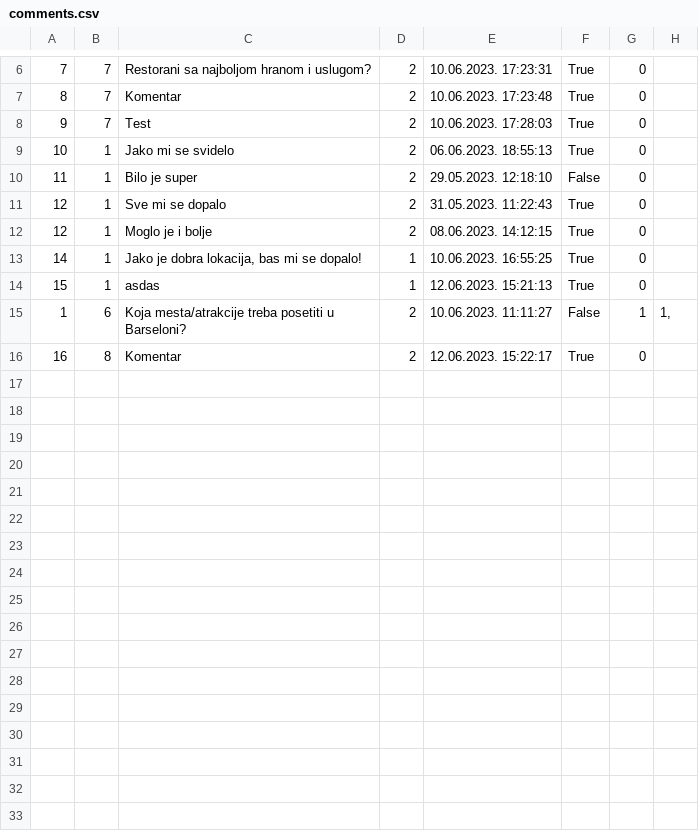
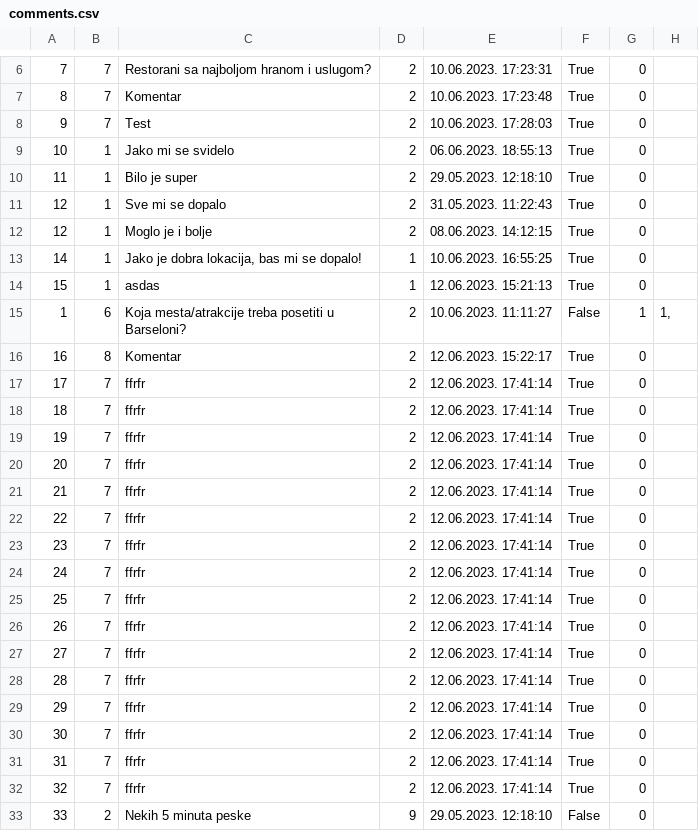
Before and after one commit to breskva01/SIMS-Projekat-Grupa4-TimD, a CSV file: InitialProject/InitialProject/Resources/Data/comments.csv, drawn as a sheet; only a part is shown, gaps mark what is left out.

Commit message:
add: Test data

```diff
--- a/InitialProject/InitialProject/Resources/Data/comments.csv
+++ b/InitialProject/InitialProject/Resources/Data/comments.csv
@@ -9,3 +9,3 @@
 10|1|Jako mi se svidelo|2|06.06.2023. 18:55:13|True|0|
-11|1|Bilo je super|2|29.05.2023. 12:18:10|False|0|
+11|1|Bilo je super|2|29.05.2023. 12:18:10|True|0|
 12|1|Sve mi se dopalo|2|31.05.2023. 11:22:43|True|0|
@@ -16 +16,18 @@
 16|8|Komentar|2|12.06.2023. 15:22:17|True|0|
+17|7|ffrfr|2|12.06.2023. 17:41:14|True|0|
+18|7|ffrfr|2|12.06.2023. 17:41:14|True|0|
+19|7|ffrfr|2|12.06.2023. 17:41:14|True|0|
+20|7|ffrfr|2|12.06.2023. 17:41:14|True|0|
+21|7|ffrfr|2|12.06.2023. 17:41:14|True|0|
+22|7|ffrfr|2|12.06.2023. 17:41:14|True|0|
+23|7|ffrfr|2|12.06.2023. 17:41:14|True|0|
+24|7|ffrfr|2|12.06.2023. 17:41:14|True|0|
+25|7|ffrfr|2|12.06.2023. 17:41:14|True|0|
+26|7|ffrfr|2|12.06.2023. 17:41:14|True|0|
+27|7|ffrfr|2|12.06.2023. 17:41:14|True|0|
+28|7|ffrfr|2|12.06.2023. 17:41:14|True|0|
+29|7|ffrfr|2|12.06.2023. 17:41:14|True|0|
+30|7|ffrfr|2|12.06.2023. 17:41:14|True|0|
+31|7|ffrfr|2|12.06.2023. 17:41:14|True|0|
+32|7|ffrfr|2|12.06.2023. 17:41:14|True|0|
+33|2|Nekih 5 minuta peske|9|29.05.2023. 12:18:10|False|0|
```
Also changed, not shown: InitialProject/InitialProject/Resources/Data/users.csv, 3 other files.
